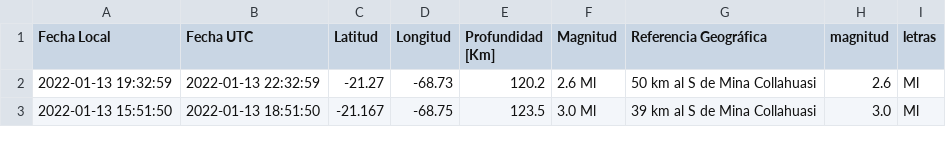
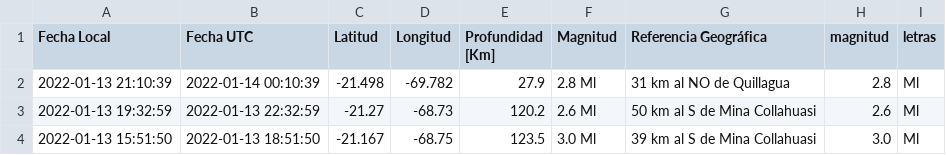
Before and after one commit to brunooviedo/sismosiquique, a CSV file: data_iquique.csv, drawn as a sheet; only a part is shown.

```diff
--- a/data_iquique.csv
+++ b/data_iquique.csv
@@ -1,2 +1,3 @@
 Fecha Local,Fecha UTC,Latitud,Longitud,Profundidad [Km],Magnitud,Referencia Geográfica,magnitud,letras
+2022-01-13 21:10:39,2022-01-14 00:10:39,-21.498,-69.782,27.9,2.8 Ml, 31 km al NO de Quillagua,2.8,Ml
 2022-01-13 19:32:59,2022-01-13 22:32:59,-21.27,-68.73,120.2,2.6 Ml, 50 km al S de Mina Collahuasi,2.6,Ml
```
Also changed, not shown: data_iqq.csv, 2 other files.
